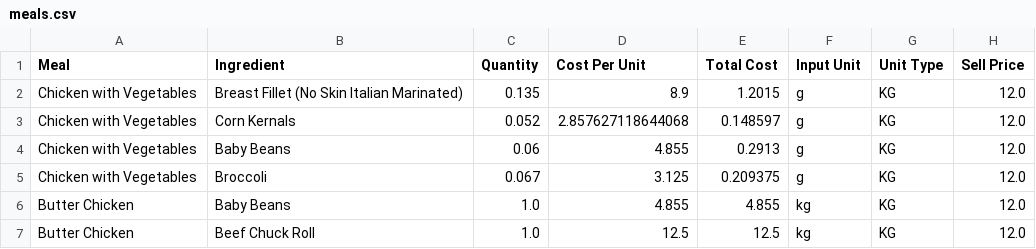
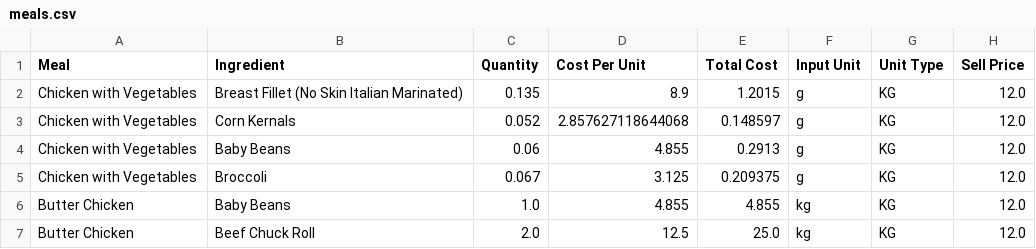
Before and after one commit to LukeCreativeInd/cleaneatscostings, a CSV file: data/meals.csv, drawn as a sheet.

Commit message:
Save edited meal 2025-08-08T03:42:15.412562Z

```diff
--- a/data/meals.csv
+++ b/data/meals.csv
@@ -6,2 +6,2 @@ Chicken with Vegetables,Broccoli,0.067,3.125,0.209375,g,KG,12.0
 Butter Chicken,Baby Beans,1.0,4.855,4.855,kg,KG,12.0
-Butter Chicken,Beef Chuck Roll,1.0,12.5,12.5,kg,KG,12.0
+Butter Chicken,Beef Chuck Roll,2.0,12.5,25.0,kg,KG,12.0
```
